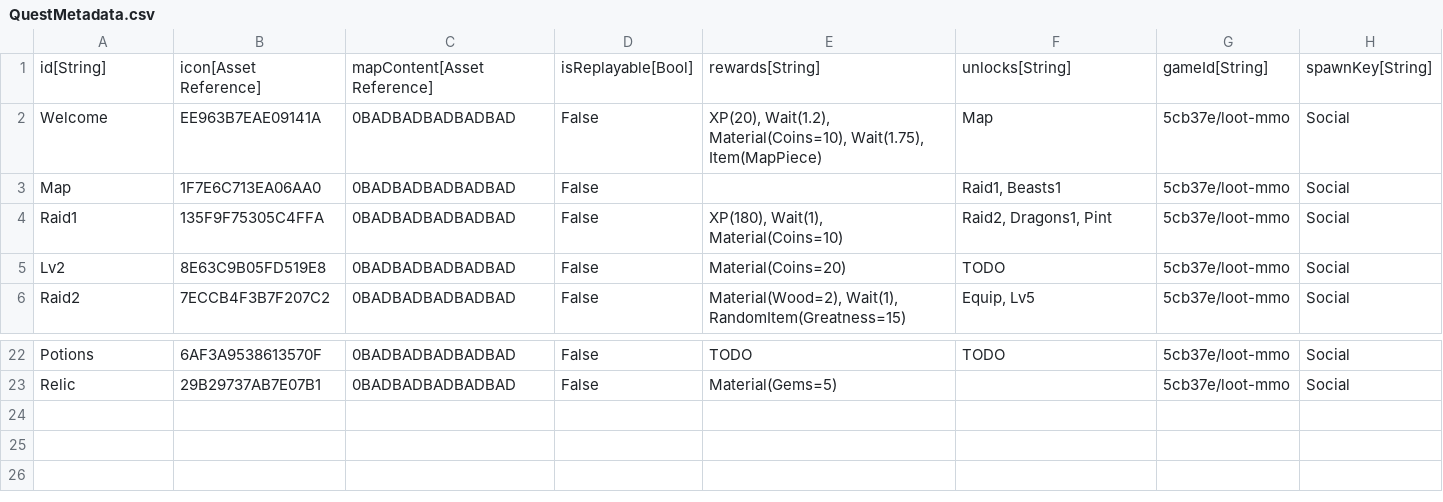
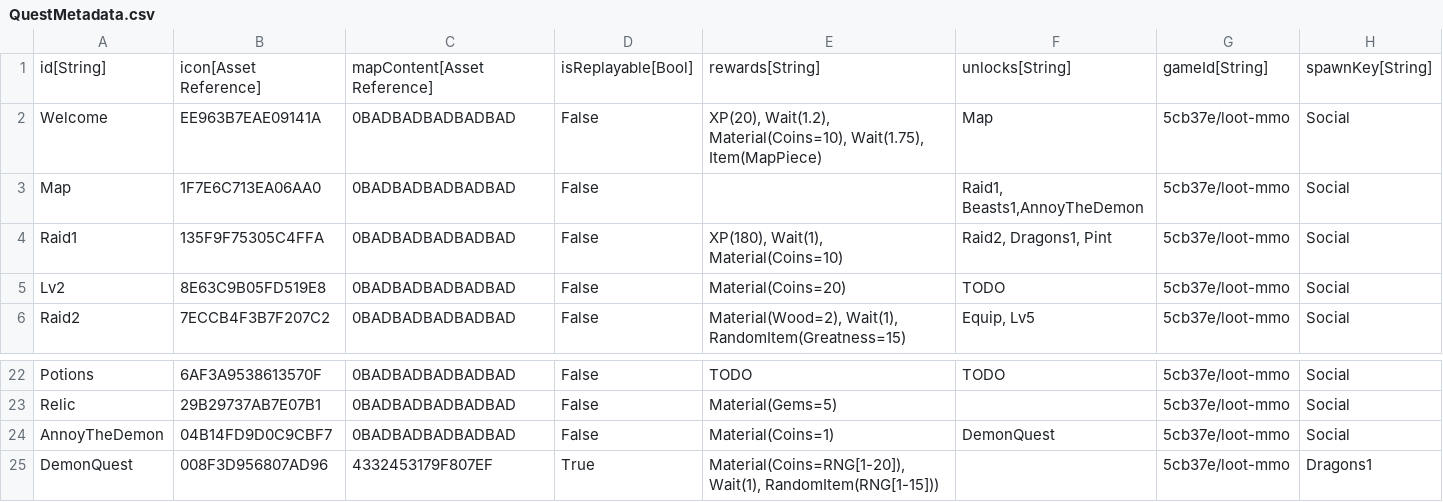
Before and after one commit to standardcombo/LootMMO, a CSV file: Framework/Data/DataTables/QuestMetadata.csv, drawn as a sheet; only a part is shown, gaps mark what is left out.

Commit message:
Added two quests, to learn the system
Added two quests to the system, for testing purposes, if you 've already completed the initial quests, Create a new character to test it out.

Implemented the Talking heads cc into the quest chain successfully

```diff
--- a/Framework/Data/DataTables/QuestMetadata.csv
+++ b/Framework/Data/DataTables/QuestMetadata.csv
@@ -2,3 +2,3 @@
 "Welcome","EE963B7EAE09141A","0BADBADBADBADBAD","False","XP(20), Wait(1.2), Material(Coins=10), Wait(1.75), Item(MapPiece)","Map","5cb37e/loot-mmo","Social"
-"Map","1F7E6C713EA06AA0","0BADBADBADBADBAD","False","","Raid1, Beasts1","5cb37e/loot-mmo","Social"
+"Map","1F7E6C713EA06AA0","0BADBADBADBADBAD","False","","Raid1, Beasts1,AnnoyTheDemon","5cb37e/loot-mmo","Social"
 "Raid1","135F9F75305C4FFA","0BADBADBADBADBAD","False","XP(180), Wait(1), Material(Coins=10)","Raid2, Dragons1, Pint","5cb37e/loot-mmo","Social"
@@ -23 +23,3 @@
 "Relic","29B29737AB7E07B1","0BADBADBADBADBAD","False","Material(Gems=5)","","5cb37e/loot-mmo","Social"
+"AnnoyTheDemon","04B14FD9D0C9CBF7","0BADBADBADBADBAD","False","Material(Coins=1)","DemonQuest","5cb37e/loot-mmo","Social"
+"DemonQuest","008F3D956807AD96","4332453179F807EF","True","Material(Coins=RNG[1-20]),Wait(1), RandomItem(RNG[1-15]))","","5cb37e/loot-mmo","Dragons1"
```
Also changed, not shown: Framework/Data/DataTables/QuestObjectives.csv, Framework/Data/DataTables/Talking Heads.csv, 11 other files.
